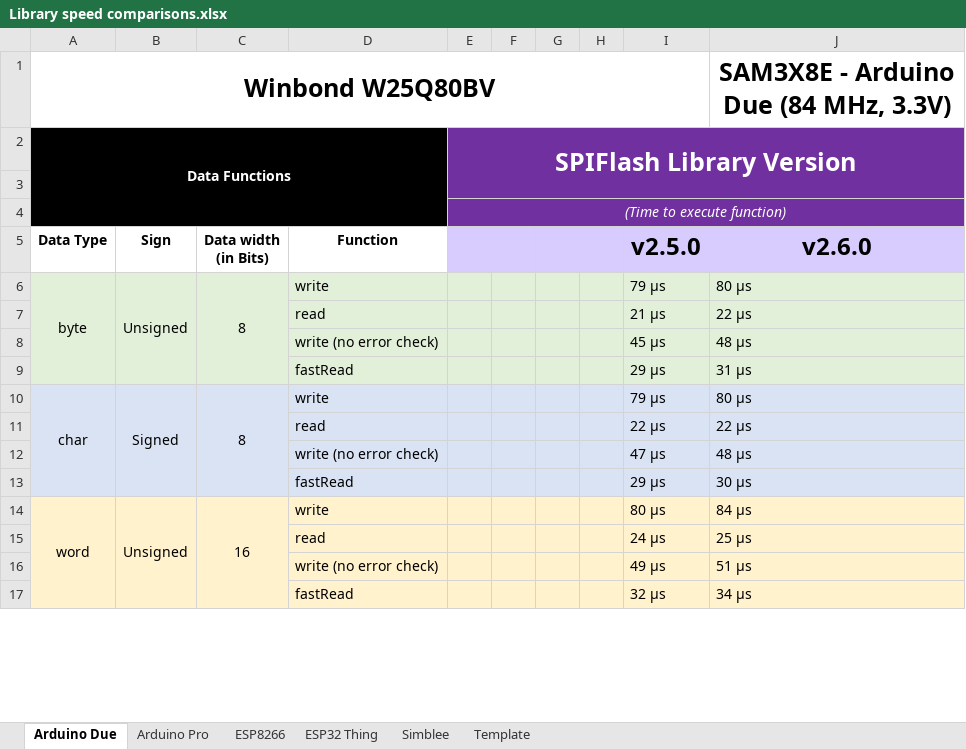
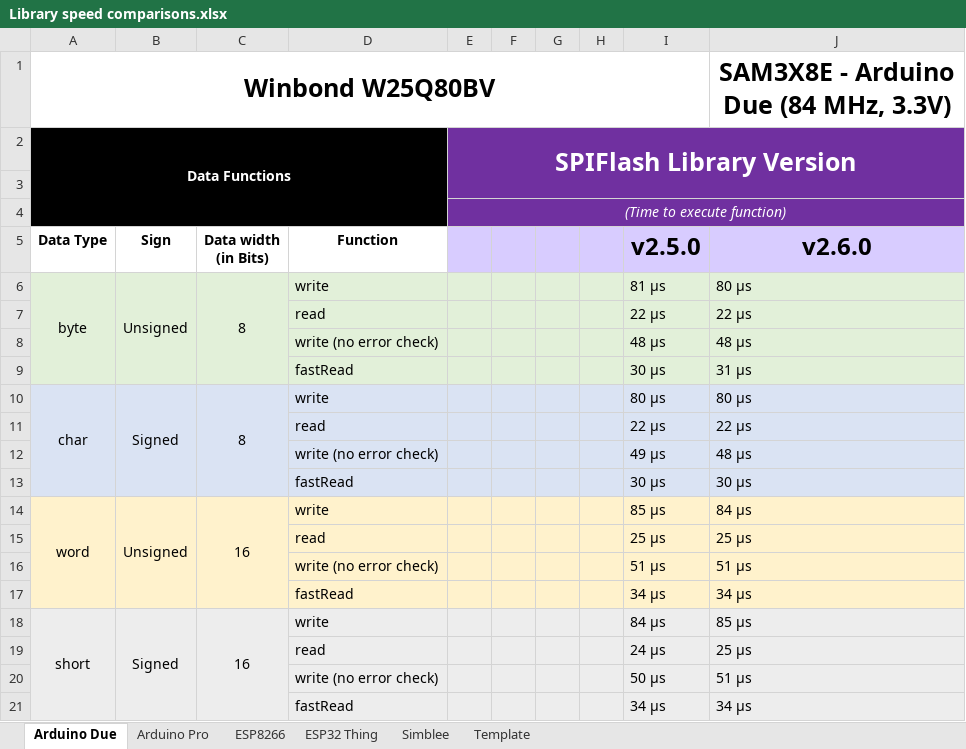
Before and after one commit to Marzogh/SPIMemory, an Excel workbook: extras/Library speed comparisons.xlsx, sheet Arduino Due, drawn as a sheet; only a part is shown; values as stored, in another font and other column widths than the file's, no borders; removed rows and columns are numbered as before the commit, all else as after; the diff covers the shown part only; the diff names each change by its address in the sheet, - before the commit and + after, or states it on an @@ line.

```diff
--- a/extras/Library speed comparisons.xlsx (sheet Arduino Due)
+++ b/extras/Library speed comparisons.xlsx (sheet Arduino Due)
-A6:A9 merged
+A6:A9 merged
-B6:B9 merged
+B6:B9 merged
-C6:C9 merged
+C6:C9 merged
-I6: 79 µs
+I6: 81 µs
-row 7:  |  |  | read |  |  |  |  | 21 µs | 22 µs
-row 8:  |  |  | write (no error check) |  |  |  |  | 45 µs | 48 µs
-row 9:  |  |  | fastRead |  |  |  |  | 29 µs | 31 µs
-row 10: char | Signed | 8 | write |  |  |  |  | 79 µs | 80 µs
-A7:J8 fill: #DAE3F3
+A7:J8 fill: #E2F0D9
-I8: 47 µs
+I8: 48 µs
+row 9:  |  |  | fastRead |  |  |  |  | 30 µs | 31 µs
+row 10: char | Signed | 8 | write |  |  |  |  | 80 µs | 80 µs
+row 11:  |  |  | read |  |  |  |  | 22 µs | 22 µs
+row 12:  |  |  | write (no error check) |  |  |  |  | 49 µs | 48 µs
-I13: 29 µs
+I13: 30 µs
-A14:A17 merged
+A14:A17 merged
-B14:B17 merged
+B14:B17 merged
-C14:C17 merged
+C14:C17 merged
-I14: 80 µs
+I14: 85 µs
+row 15:  |  |  | read |  |  |  |  | 25 µs | 25 µs
+row 16:  |  |  | write (no error check) |  |  |  |  | 51 µs | 51 µs
+row 17:  |  |  | fastRead |  |  |  |  | 34 µs | 34 µs
+row 18: short | Signed | 16 | write |  |  |  |  | 84 µs | 85 µs
-A19:J21 fill: #FFF2CC
+A19:J21 fill: #EDEDED
-I20: 49 µs
+I20: 50 µs
-I21: 32 µs
+I21: 34 µs
```
Also changed, not shown: 4 added rows, 8 removed rows, 21 edited cells and merged cells elsewhere in this sheet, 8 other files.
